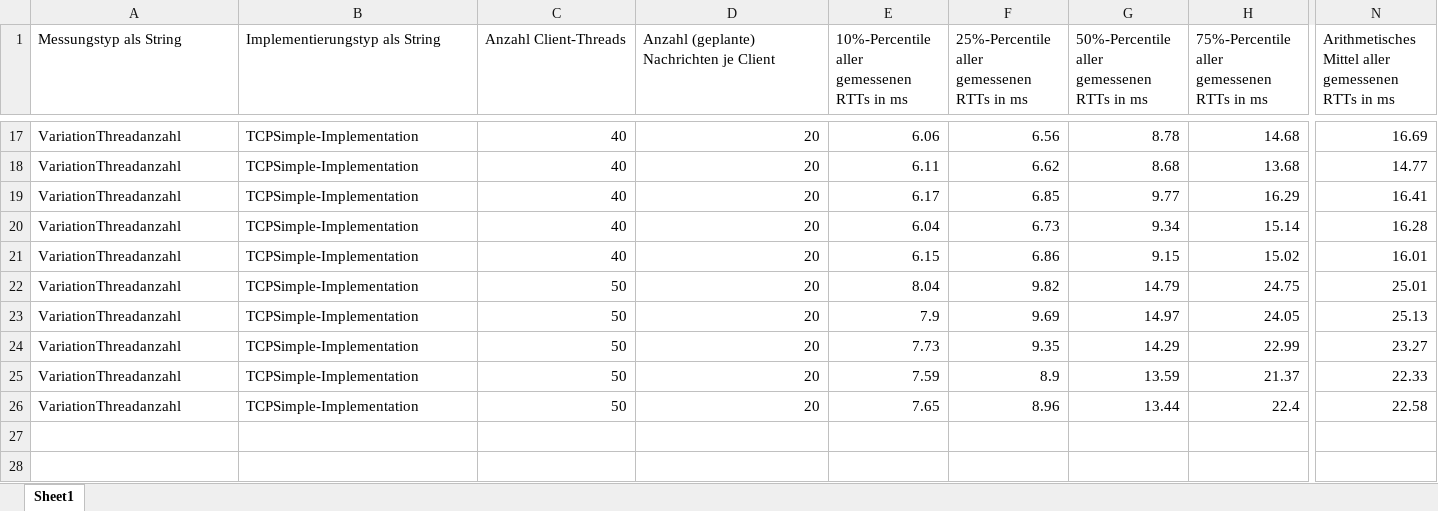
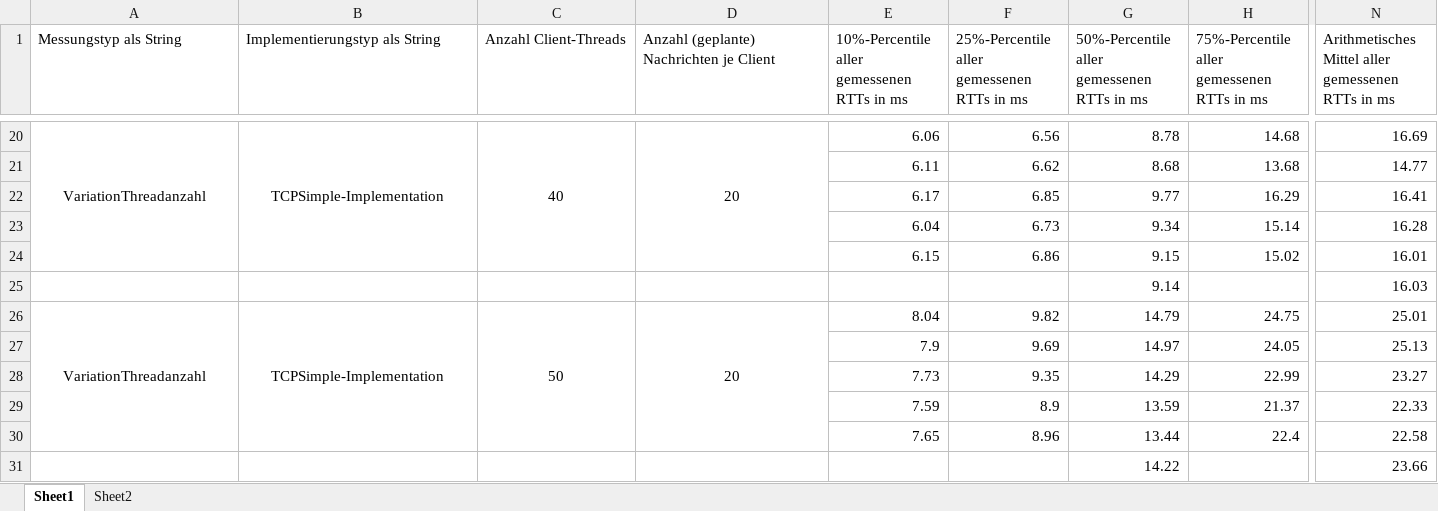
Before and after one commit to simonsymhoven/Datenkommunikation, an Excel workbook: Aufgabe 3/TCP/TCP_benchmarking_csv.xlsx, sheet Sheet1, drawn as a sheet; only a part is shown, gaps mark what is left out; values as stored, in another font and other column widths than the file's, no borders; addresses are those after the commit; rows hold the shown columns only; the diff covers the shown part only; the diff names each change by its address in the sheet, - before the commit and + after, or states it on an @@ line.

```diff
--- a/Aufgabe 3/TCP/TCP_benchmarking_csv.xlsx (sheet Sheet1)
+++ b/Aufgabe 3/TCP/TCP_benchmarking_csv.xlsx (sheet Sheet1)
+sheet tab: Sheet2
-A20:B20 alignment: left
+A20:B20 alignment: center
+A20:A24 merged
+B20:B24 merged
-C20:D20 alignment: right
+C20:D20 alignment: center
+C20:C24 merged
+D20:D24 merged
-A21:A24 (Messungstyp als String): VariationThreadanzahl
+A21:A24 (Messungstyp als String): (empty)
-B21:B24 (Implementierungstyp als String): TCPSimple-Implementation
+B21:B24 (Implementierungstyp als String): (empty)
-C21:C24 (Anzahl Client-Threads): 40
+C21:C24 (Anzahl Client-Threads): (empty)
-D21:D24: 20
+D21:D24: (empty)
+row 25:  |  |  |  |  |  | 9.14 |  | 16.03
-A26:B26 alignment: left
+A26:B26 alignment: center
+A26:A30 merged
+B26:B30 merged
-C26:D26 alignment: right
+C26:D26 alignment: center
+C26:C30 merged
+D26:D30 merged
-A27:A30 (Messungstyp als String): VariationThreadanzahl
+A27:A30 (Messungstyp als String): (empty)
-B27:B30 (Implementierungstyp als String): TCPSimple-Implementation
+B27:B30 (Implementierungstyp als String): (empty)
-C27:C30 (Anzahl Client-Threads): 50
+C27:C30 (Anzahl Client-Threads): (empty)
-D27:D30: 20
+D27:D30: (empty)
+row 31:  |  |  |  |  |  | 14.22 |  | 23.66
```
Also changed, not shown: 3 added rows, 48 edited cells, cell formats and merged cells elsewhere in this sheet, charts or pictures, Aufgabe 3/UDP/UDP_benchmarking_csv.xlsx.
